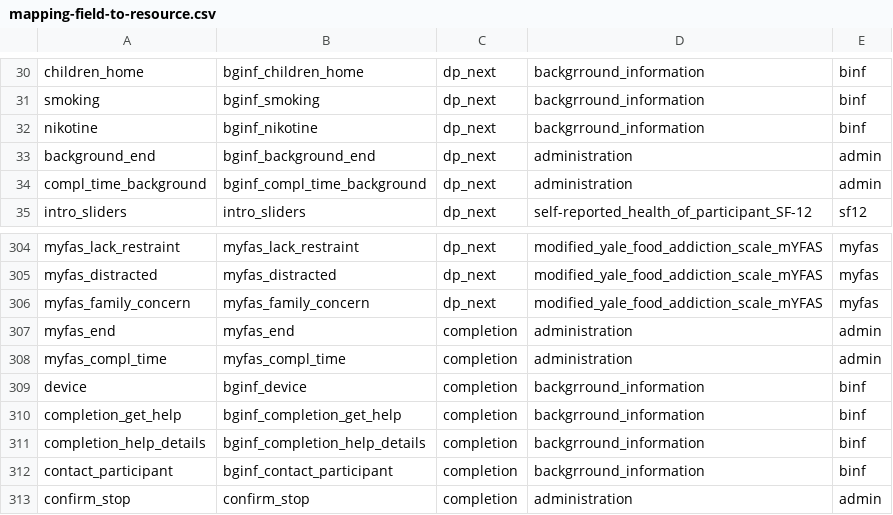
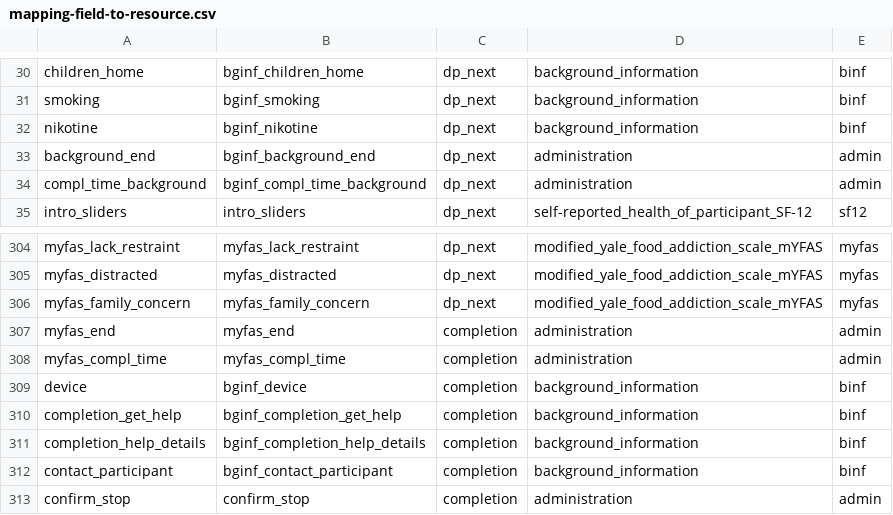
Before and after one commit to dp-next/questionnaire-data, a CSV file: src/questionnaire_data/metadata/redcap/mapping-field-to-resource.csv, drawn as a sheet; only a part is shown, gaps mark what is left out; the diff covers the shown part only; the diff names each change by its address in the sheet, - before the commit and + after, or states it on an @@ line.

Commit message:
feat: correct typo in background

```diff
--- a/src/questionnaire_data/metadata/redcap/mapping-field-to-resource.csv
+++ b/src/questionnaire_data/metadata/redcap/mapping-field-to-resource.csv
-D30:D32: backgrround_information
+D30:D32: background_information
-D309:D312: backgrround_information
+D309:D312: background_information
```
Also changed, not shown: 21 edited cells elsewhere in this file.
